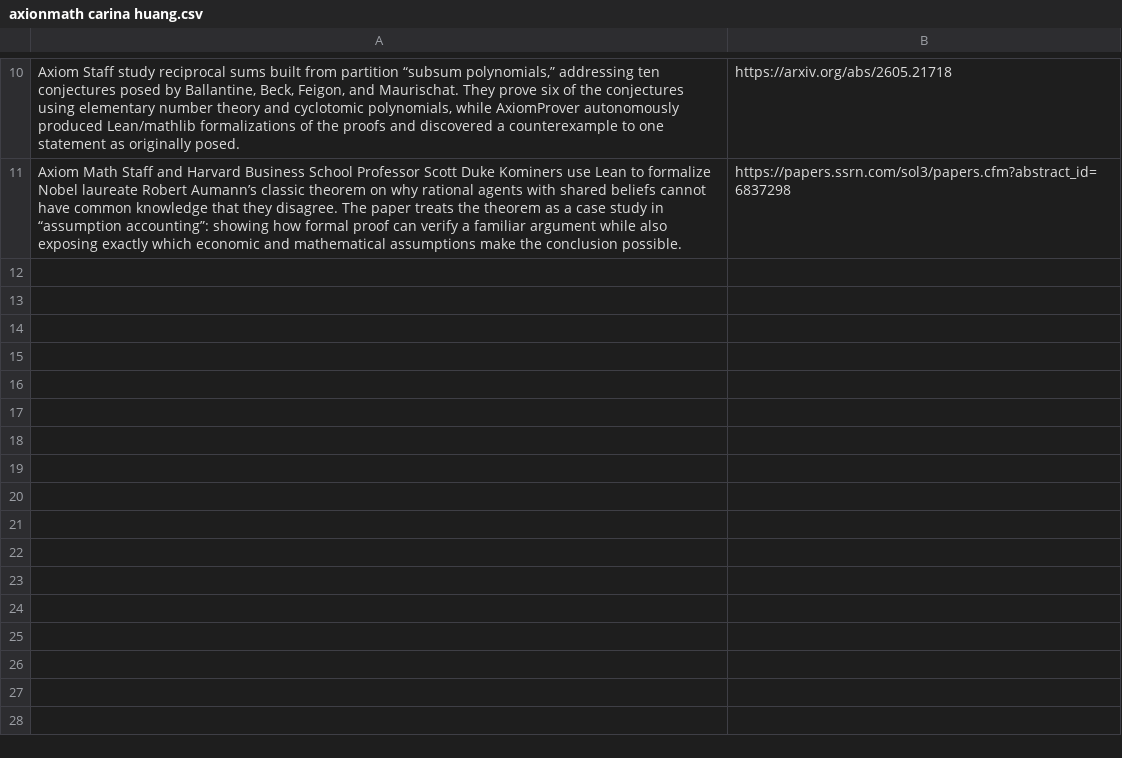
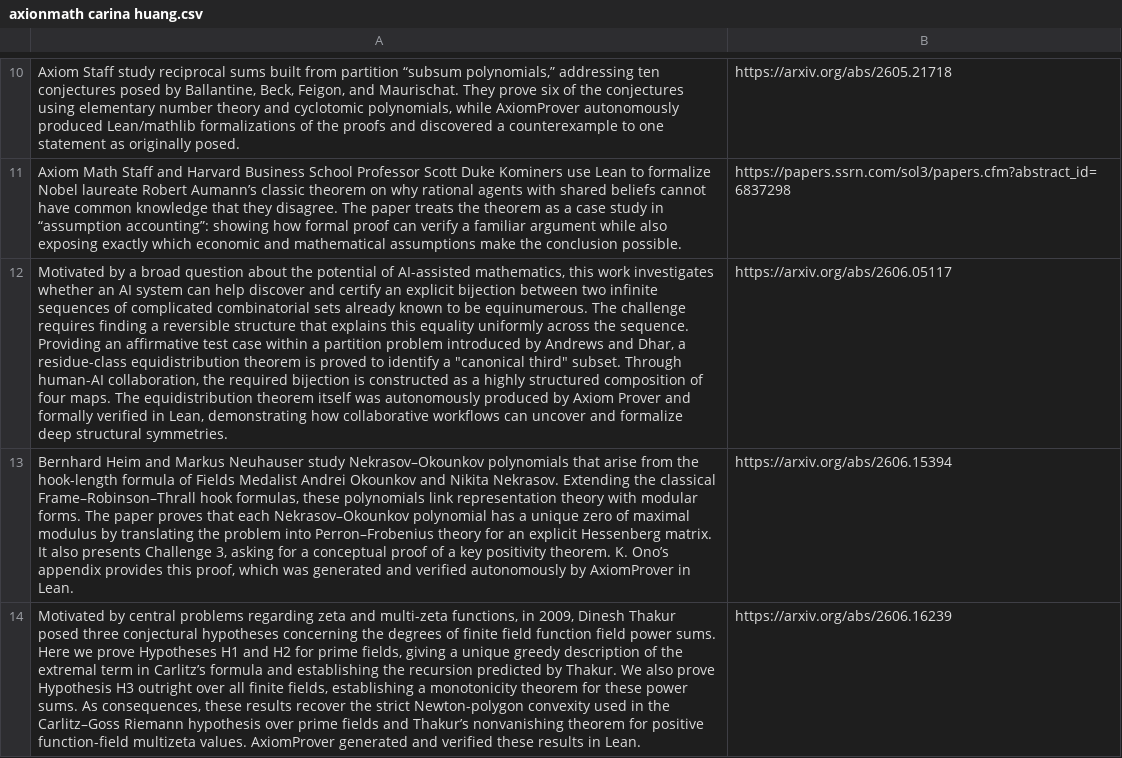
Before and after one commit to cragtlab/apps2, a CSV file: fastscraper/data/axionmath carina huang.csv, drawn as a sheet; only a part is shown, gaps mark what is left out; the diff names each change by its address in the sheet, - before the commit and + after, or states it on an @@ line.

```diff
--- a/fastscraper/data/axionmath carina huang.csv
+++ b/fastscraper/data/axionmath carina huang.csv
+row 12: Motivated by a broad question about the potential of AI-assisted mathematics, this work investigates whether an AI system can help discover and certify an explicit bijection between two infinite sequences of complicated combinatorial sets already known to be equinumerous. The challenge requires finding a reversible structure that explains this equality uniformly across the sequence. Providing an affirmative test case within a partition problem introduced by Andrews and Dhar, a residue-class equidistribution theorem is proved to identify a "canonical third" subset. Through human-AI collaboration, the required bijection is constructed as a highly structured composition of four maps. The equidistribution theorem itself was autonomously produced by Axiom Prover and formally verified in Lean, demonstrating how collaborative workflows can uncover and formalize deep structural symmetries. | https://arxiv.org/abs/2606.05117
+row 13: Bernhard Heim and Markus Neuhauser study Nekrasov–Okounkov polynomials that arise from the hook-length formula of Fields Medalist Andrei Okounkov and Nikita Nekrasov. Extending the classical Frame–Robinson–Thrall hook formulas, these polynomials link representation theory with modular forms. The paper proves that each Nekrasov–Okounkov polynomial has a unique zero of maximal modulus by translating the problem into Perron–Frobenius theory for an explicit Hessenberg matrix. It also presents Challenge 3, asking for a conceptual proof of a key positivity theorem. K. Ono’s appendix provides this proof, which was generated and verified autonomously by AxiomProver in Lean. | https://arxiv.org/abs/2606.15394
+row 14: Motivated by central problems regarding zeta and multi-zeta functions, in 2009, Dinesh Thakur posed three conjectural hypotheses concerning the degrees of finite field function field power sums. Here we prove Hypotheses H1 and H2 for prime fields, giving a unique greedy description of the extremal term in Carlitz’s formula and establishing the recursion predicted by Thakur. We also prove Hypothesis H3 outright over all finite fields, establishing a monotonicity theorem for these power sums. As consequences, these results recover the strict Newton-polygon convexity used in the Carlitz–Goss Riemann hypothesis over prime fields and Thakur’s nonvanishing theorem for positive function-field multizeta values. AxiomProver generated and verified these results in Lean. | https://arxiv.org/abs/2606.16239
```
Also changed, not shown: fastscraper/data/ebats.csv, fastscraper/data/github 0xsimao audits.csv, 26 other files.
